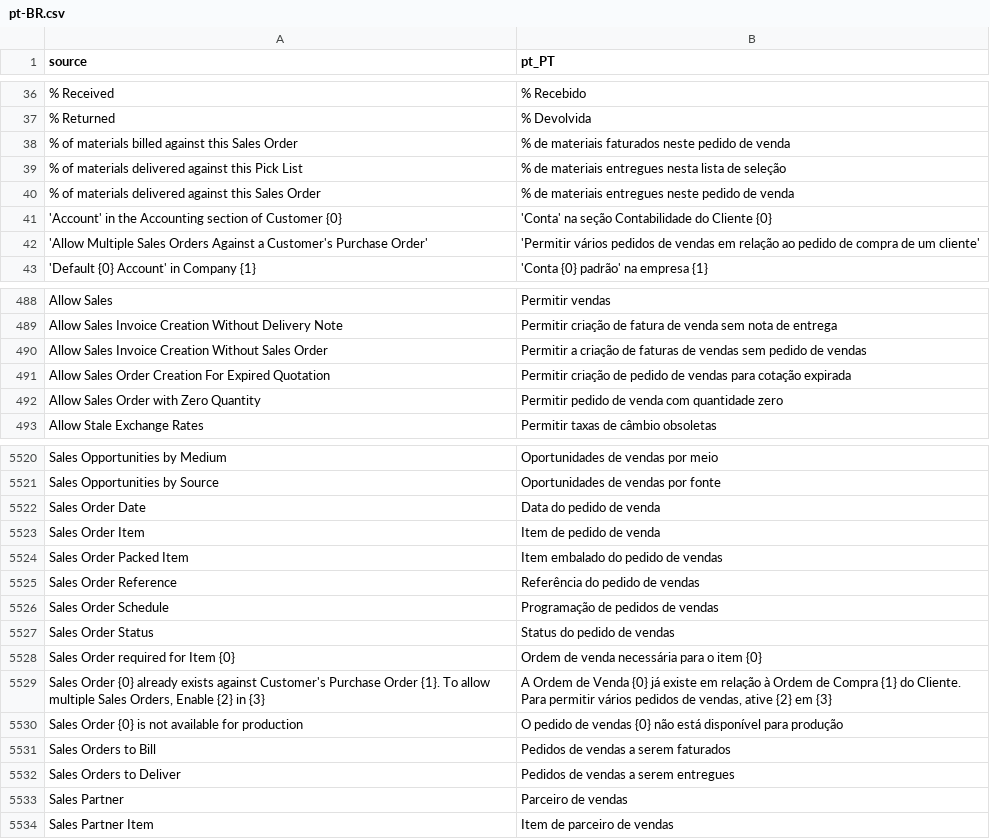
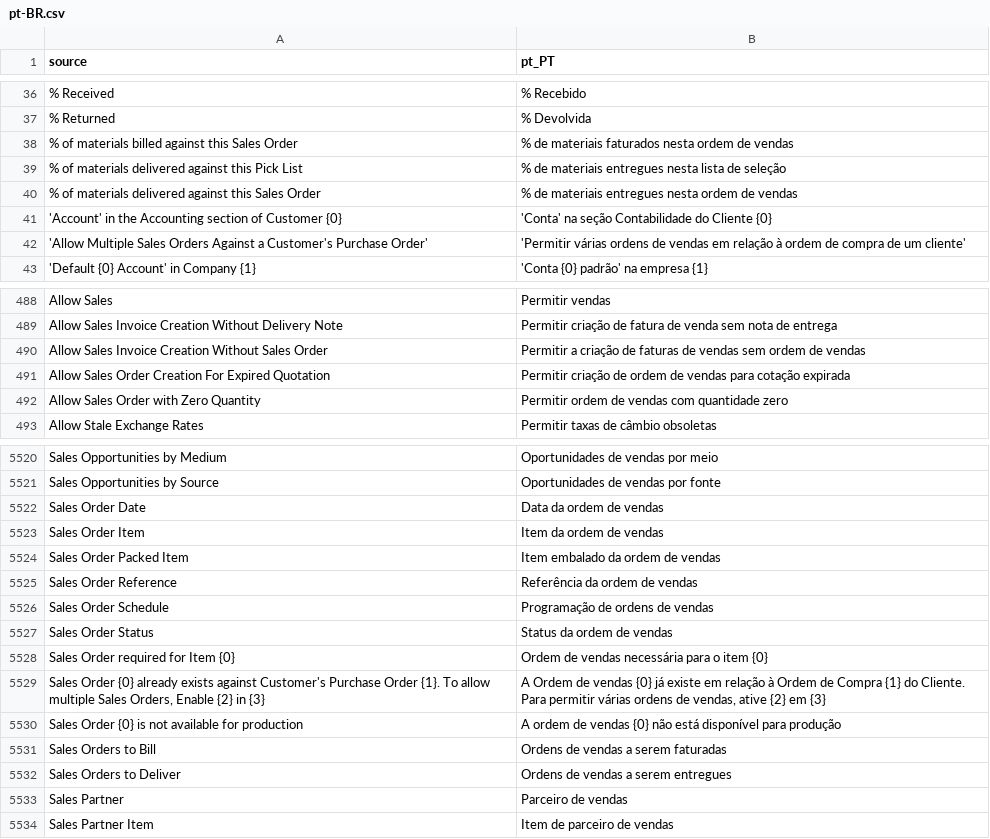
Before and after one commit to logicpulse/logic-erpnext, a CSV file: erpnext/translations/pt-BR.csv, drawn as a sheet; only a part is shown, gaps mark what is left out; the diff covers the shown part only.

```diff
--- a/erpnext/translations/pt-BR.csv
+++ b/erpnext/translations/pt-BR.csv
@@ -37,7 +37,7 @@
 % Returned,% Devolvida
-% of materials billed against this Sales Order,% de materiais faturados neste pedido de venda
+% of materials billed against this Sales Order,% de materiais faturados nesta ordem de vendas
 % of materials delivered against this Pick List,% de materiais entregues nesta lista de seleção
-% of materials delivered against this Sales Order,% de materiais entregues neste pedido de venda
+% of materials delivered against this Sales Order,% de materiais entregues nesta ordem de vendas
 'Account' in the Accounting section of Customer {0},'Conta' na seção Contabilidade do Cliente {0}
-'Allow Multiple Sales Orders Against a Customer's Purchase Order','Permitir vários pedidos de vendas em relação ao pedido de compra de um cliente'
+'Allow Multiple Sales Orders Against a Customer's Purchase Order','Permitir várias ordens de vendas em relação à ordem de compra de um cliente'
 'Default {0} Account' in Company {1},'Conta {0} padrão' na empresa {1}
@@ -489,5 +489,5 @@ Allow Sales,Permitir vendas
 Allow Sales Invoice Creation Without Delivery Note,Permitir criação de fatura de venda sem nota de entrega
-Allow Sales Invoice Creation Without Sales Order,Permitir a criação de faturas de vendas sem pedido de vendas
-Allow Sales Order Creation For Expired Quotation,Permitir criação de pedido de vendas para cotação expirada
-Allow Sales Order with Zero Quantity,Permitir pedido de venda com quantidade zero
+Allow Sales Invoice Creation Without Sales Order,Permitir a criação de faturas de vendas sem ordem de vendas
+Allow Sales Order Creation For Expired Quotation,Permitir criação de ordem de vendas para cotação expirada
+Allow Sales Order with Zero Quantity,Permitir ordem de vendas com quantidade zero
 Allow Stale Exchange Rates,Permitir taxas de câmbio obsoletas
@@ -5521,13 +5521,13 @@ Sales Opportunities by Medium,Oportunidades de vendas por meio
 Sales Opportunities by Source,Oportunidades de vendas por fonte
-Sales Order Date,Data do pedido de venda
-Sales Order Item,Item de pedido de venda
-Sales Order Packed Item,Item embalado do pedido de vendas
-Sales Order Reference,Referência do pedido de vendas
-Sales Order Schedule,Programação de pedidos de vendas
-Sales Order Status,Status do pedido de vendas
-Sales Order required for Item {0},Ordem de venda necessária para o item {0}
-"Sales Order {0} already exists against Customer's Purchase Order {1}. To allow multiple Sales Orders, Enable {2} in {3}","A Ordem de Venda {0} já existe em relação à Ordem de Compra {1} do Cliente. Para permitir vários pedidos de vendas, ative {2} em {3}"
-Sales Order {0} is not available for production,O pedido de vendas {0} não está disponível para produção
-Sales Orders to Bill,Pedidos de vendas a serem faturados
-Sales Orders to Deliver,Pedidos de vendas a serem entregues
+Sales Order Date,Data da ordem de vendas
+Sales Order Item,Item da ordem de vendas
+Sales Order Packed Item,Item embalado da ordem de vendas
+Sales Order Reference,Referência da ordem de vendas
+Sales Order Schedule,Programação de ordens de vendas
+Sales Order Status,Status da ordem de vendas
+Sales Order required for Item {0},Ordem de vendas necessária para o item {0}
+"Sales Order {0} already exists against Customer's Purchase Order {1}. To allow multiple Sales Orders, Enable {2} in {3}","A Ordem de vendas {0} já existe em relação à Ordem de Compra {1} do Cliente. Para permitir várias ordens de vendas, ative {2} em {3}"
+Sales Order {0} is not available for production,A ordem de vendas {0} não está disponível para produção
+Sales Orders to Bill,Ordens de vendas a serem faturadas
+Sales Orders to Deliver,Ordens de vendas a serem entregues
 Sales Partner ,Parceiro de vendas
```
Also changed, not shown: 67 edited cells elsewhere in this file, 5 other files.
